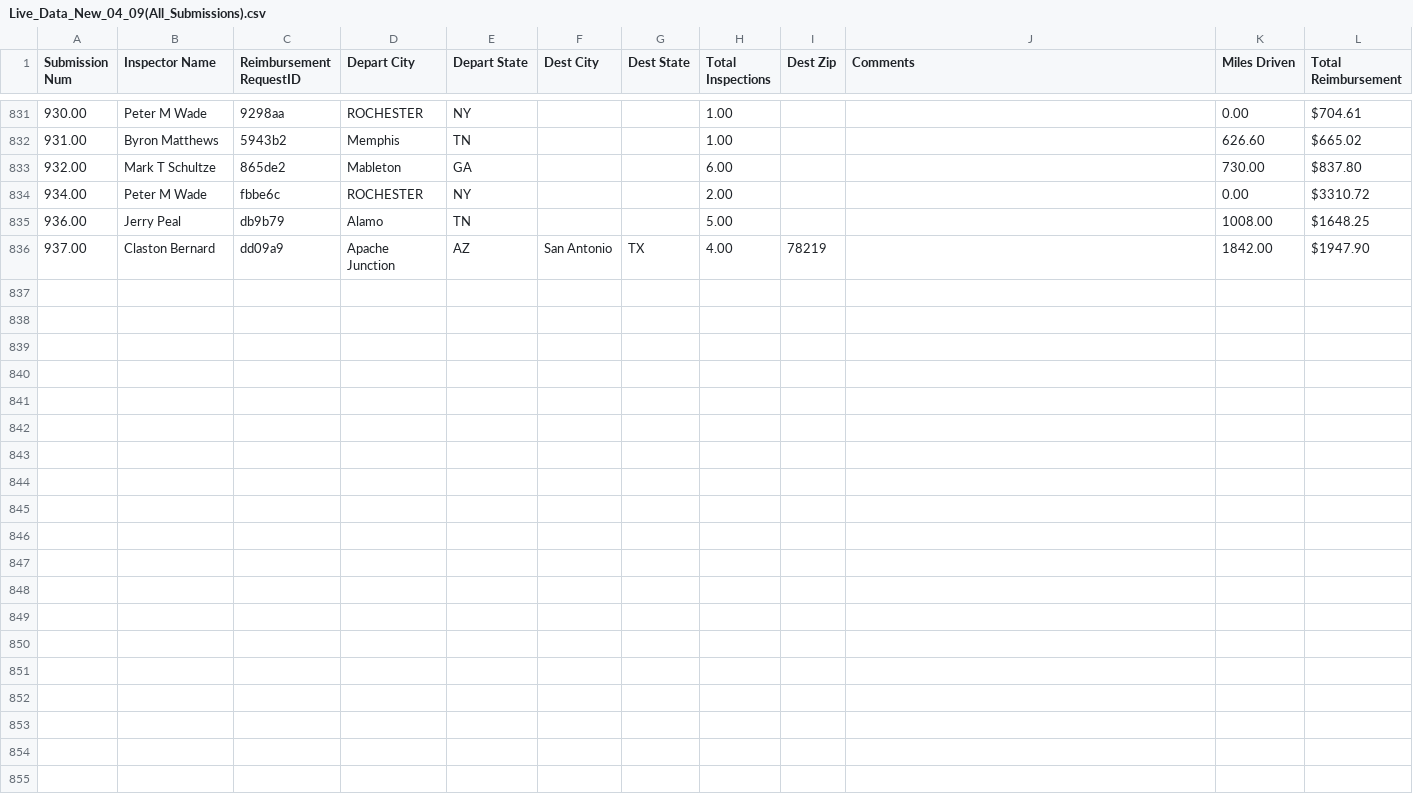
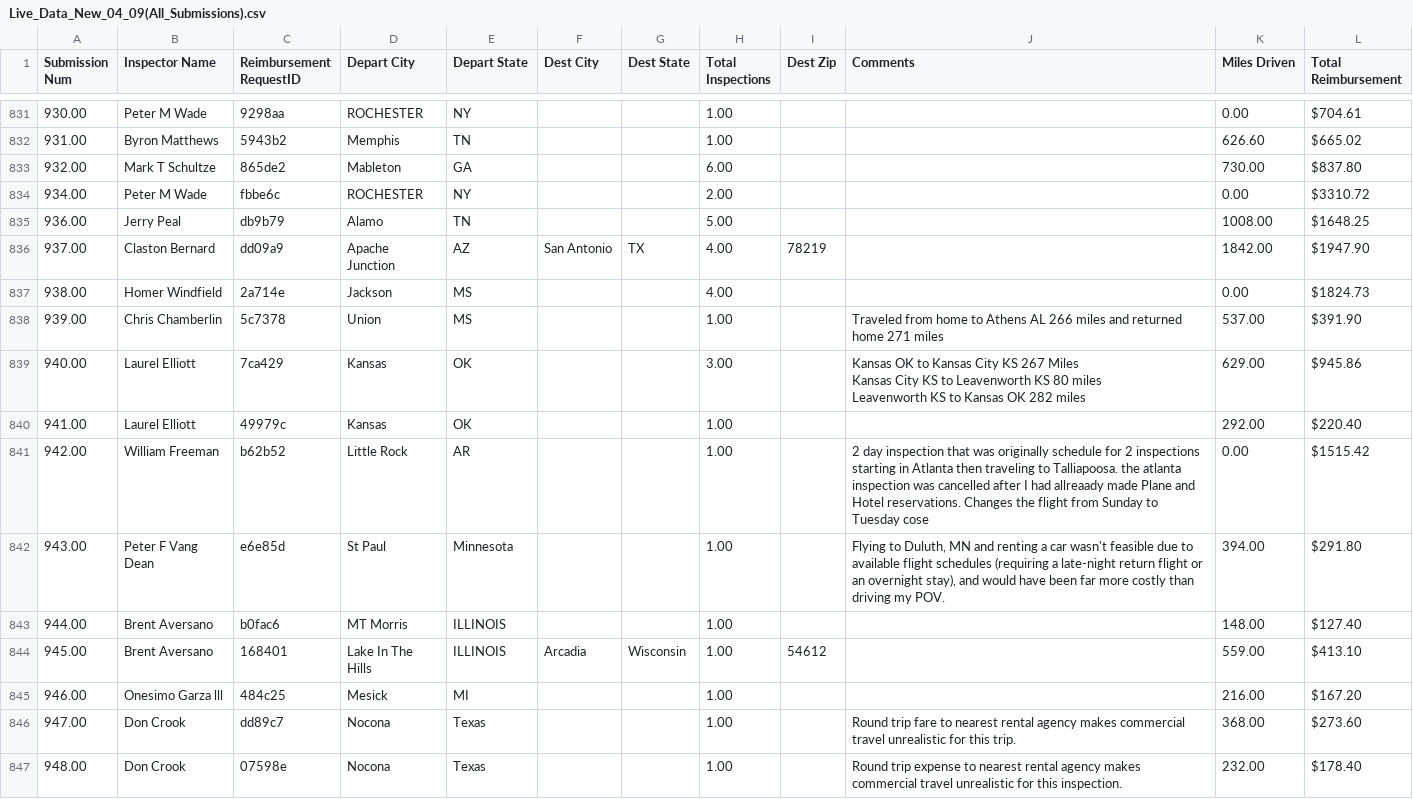
Before and after one commit to MalavikaKalani/Report-Automation-Tool, a CSV file: Live_Data_New_04_09(All_Submissions).csv, drawn as a sheet; only a part is shown, gaps mark what is left out; ↵ is a line break in a cell; the diff covers the shown part only; the diff names each change by its address in the sheet, - before the commit and + after, or states it on an @@ line.

```diff
--- a/Live_Data_New_04_09(All_Submissions).csv
+++ b/Live_Data_New_04_09(All_Submissions).csv
+row 837: 938.00 | Homer Windfield | 2a714e | Jackson | MS |  |  | 4.00 |  |  | 0.00 | $1824.73
+row 838: 939.00 | Chris Chamberlin | 5c7378 | Union | MS |  |  | 1.00 |  | Traveled from home to Athens AL 266 miles and returned home 271 miles | 537.00 | $391.90
+row 839: 940.00 | Laurel Elliott | 7ca429 | Kansas | OK |  |  | 3.00 |  | Kansas OK to Kansas City KS 267 Miles ↵ Kansas City KS to Leavenworth KS 80 miles ↵ Leavenworth KS to Kansas OK 282 miles | 629.00 | $945.86
+row 840: 941.00 | Laurel Elliott | 49979c | Kansas | OK |  |  | 1.00 |  |  | 292.00 | $220.40
+row 841: 942.00 | William Freeman | b62b52 | Little Rock | AR |  |  | 1.00 |  | 2 day inspection that was originally schedule for 2 inspections starting in Atlanta then traveling to Talliapoosa. the atlanta inspection was cancelled after I had allreaady made Plane and Hotel reservations. Changes the flight from Sunday to Tuesday cose | 0.00 | $1515.42
+row 842: 943.00 | Peter F Vang Dean | e6e85d | St Paul | Minnesota |  |  | 1.00 |  | Flying to Duluth, MN and renting a car wasn't feasible due to available flight schedules (requiring a late-night return flight or an overnight stay), and would have been far more costly than driving my POV. | 394.00 | $291.80
+row 843: 944.00 | Brent Aversano | b0fac6 | MT Morris | ILLINOIS |  |  | 1.00 |  |  | 148.00 | $127.40
+row 844: 945.00 | Brent Aversano | 168401 | Lake In The Hills | ILLINOIS | Arcadia | Wisconsin | 1.00 | 54612 |  | 559.00 | $413.10
+row 845: 946.00 | Onesimo Garza lll | 484c25 | Mesick | MI |  |  | 1.00 |  |  | 216.00 | $167.20
+row 846: 947.00 | Don Crook | dd89c7 | Nocona | Texas |  |  | 1.00 |  | Round trip fare to nearest rental agency makes commercial travel unrealistic for this trip. | 368.00 | $273.60
+row 847: 948.00 | Don Crook | 07598e | Nocona | Texas |  |  | 1.00 |  | Round trip expense to nearest rental agency makes commercial travel unrealistic for this inspection. | 232.00 | $178.40
```
Also changed, not shown: 10 added rows and 2 moved rows elsewhere in this file, Live_Data_New_04_09(Inspections).csv, Live_Data_New_04_09(Per Diem).csv, 2 other files.
